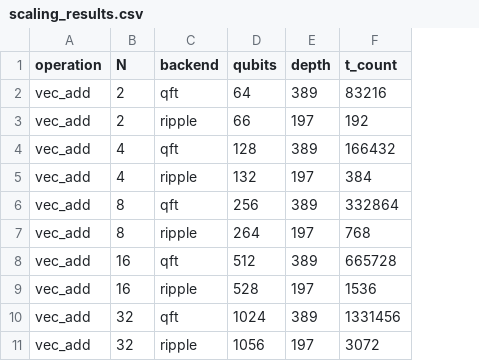
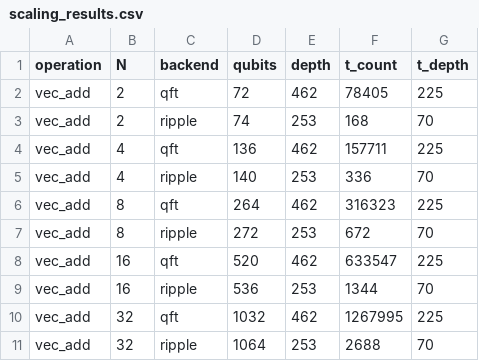
Before and after one commit to salvatoreconte02/QuantumC-stud, a CSV file: benchmarks/scaling_results.csv, drawn as a sheet; only a part is shown; the diff covers the shown part only; the diff names each change by its address in the sheet, - before the commit and + after, or states it on an @@ line.

Commit message:
T-depth nei grafici scaling e ottimizzazione compute_t_depth
- Ottimizzato compute_t_depth: ASAP scheduling su DAG invece di
  dag.layers() (da 75s a 0.1s per vec_dot N=8 ripple)
- Script scaling torna ad approccio subprocess per evitare accumulo RAM
- Aggiunta metrica T-depth al CSV e ai grafici LaTeX
- Grafici scaling: sostituita Circuit Depth con T-depth
- Aggiornati dati e caption per vec_add, vec_dot, matmul

```diff
--- a/benchmarks/scaling_results.csv
+++ b/benchmarks/scaling_results.csv
+column G (t_depth), rows 2-11: 225 | 70 | 225 | 70 | 225 | 70 | 225 | 70 | 225 | 70
-D2 (qubits): 64
+D2 (qubits): 72
-E2 (depth): 389
+E2 (depth): 462
-F2 (t_count): 83216
+F2 (t_count): 78405
-D3 (qubits): 66
+D3 (qubits): 74
-E3 (depth): 197
+E3 (depth): 253
-F3 (t_count): 192
+F3 (t_count): 168
-D4 (qubits): 128
+D4 (qubits): 136
-E4 (depth): 389
+E4 (depth): 462
-F4 (t_count): 166432
+F4 (t_count): 157711
-D5 (qubits): 132
+D5 (qubits): 140
-E5 (depth): 197
+E5 (depth): 253
-F5 (t_count): 384
+F5 (t_count): 336
-D6 (qubits): 256
+D6 (qubits): 264
-E6 (depth): 389
+E6 (depth): 462
-F6 (t_count): 332864
+F6 (t_count): 316323
-D7 (qubits): 264
+D7 (qubits): 272
-E7 (depth): 197
+E7 (depth): 253
-F7 (t_count): 768
+F7 (t_count): 672
-D8 (qubits): 512
+D8 (qubits): 520
-E8 (depth): 389
+E8 (depth): 462
-F8 (t_count): 665728
+F8 (t_count): 633547
-D9 (qubits): 528
+D9 (qubits): 536
-E9 (depth): 197
+E9 (depth): 253
-F9 (t_count): 1536
+F9 (t_count): 1344
-D10 (qubits): 1024
+D10 (qubits): 1032
-E10 (depth): 389
+E10 (depth): 462
-F10 (t_count): 1331456
+F10 (t_count): 1267995
-D11 (qubits): 1056
+D11 (qubits): 1064
-E11 (depth): 197
+E11 (depth): 253
-F11 (t_count): 3072
+F11 (t_count): 2688
```
Also changed, not shown: 66 edited cells elsewhere in this file, 5 other files.
